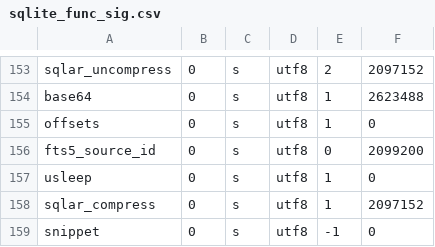
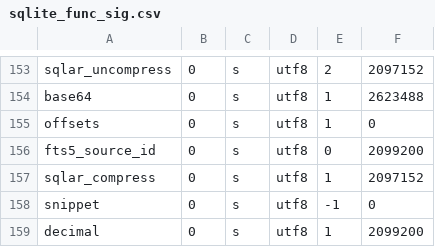
Before and after one commit to SteveLeungYL/parserfuzz_code, a CSV file: Common_Tootls/signature_profiler/sqlite_func_sig.csv, drawn as a sheet; only a part is shown, gaps mark what is left out; the shorter side is filled out with more unchanged rows; the diff names each change by its address in the sheet, - before the commit and + after, or states it on an @@ line.

Commit message:
(fix) remove the usleep function from sqlite_func_sig.csv

```diff
--- a/Common_Tootls/signature_profiler/sqlite_func_sig.csv
+++ b/Common_Tootls/signature_profiler/sqlite_func_sig.csv
-row 157: usleep | 0 | s | utf8 | 1 | 0
```
